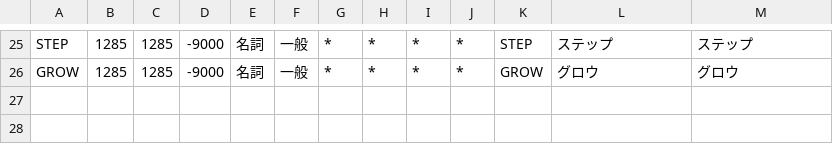
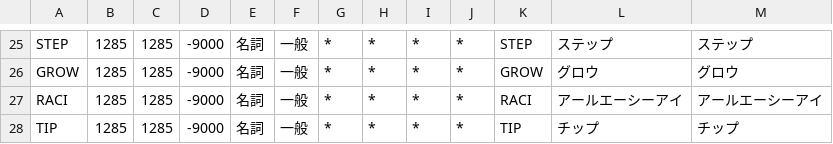
Before and after one commit to owayo/hasami, a CSV file: dict/user/english-reading-fixes.csv, drawn as a sheet; only a part is shown, gaps mark what is left out.

```diff
--- a/dict/user/english-reading-fixes.csv
+++ b/dict/user/english-reading-fixes.csv
@@ -26 +26,3 @@ STEP,1285,1285,-9000,名詞,一般,*,*,*,*,STEP,ステップ,ステップ
 GROW,1285,1285,-9000,名詞,一般,*,*,*,*,GROW,グロウ,グロウ
+RACI,1285,1285,-9000,名詞,一般,*,*,*,*,RACI,アールエーシーアイ,アールエーシーアイ
+TIP,1285,1285,-9000,名詞,一般,*,*,*,*,TIP,チップ,チップ
```
Also changed, not shown: dict/user-remove/misreading-entries.csv, dict/user/priority-reading-fixes.csv, 1 other file.
